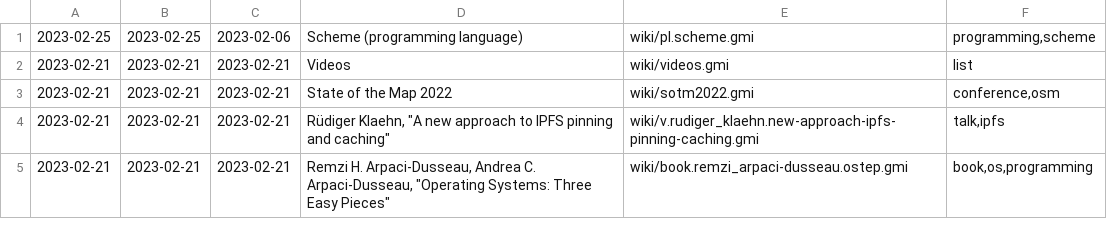
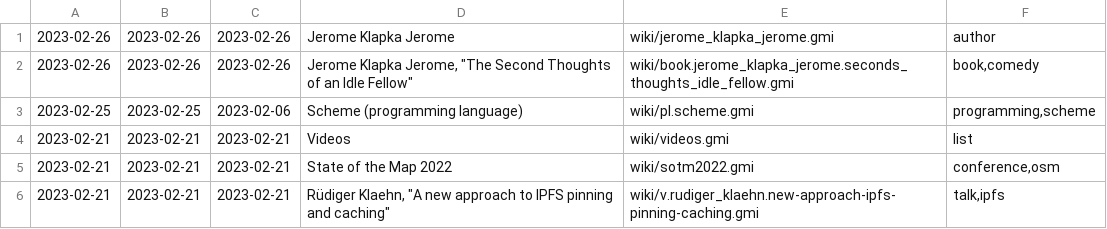
Before and after one commit to siiky/siiky.github.io, a TSV file: wiki-meta.tsv, drawn as a sheet; only a part is shown; the shorter side is filled out with more unchanged rows.

Commit message:
Add kB45oC/why-throw-rice-at-weddings & wiki/jerome_klapka_jerome & wiki/book.jerome_klapka_jerome.seconds_thoughts_idle_fellow

```diff
--- a/wiki-meta.tsv
+++ b/wiki-meta.tsv
@@ -1 +1,3 @@
+2023-02-26	2023-02-26	2023-02-26	Jerome Klapka Jerome	wiki/jerome_klapka_jerome.gmi	author
+2023-02-26	2023-02-26	2023-02-26	Jerome Klapka Jerome, "The Second Thoughts of an Idle Fellow"	wiki/book.jerome_klapka_jerome.seconds_thoughts_idle_fellow.gmi	book,comedy
 2023-02-25	2023-02-25	2023-02-06	Scheme (programming language)	wiki/pl.scheme.gmi	programming,scheme
```
Also changed, not shown: site-meta.tsv, 26 other files.
